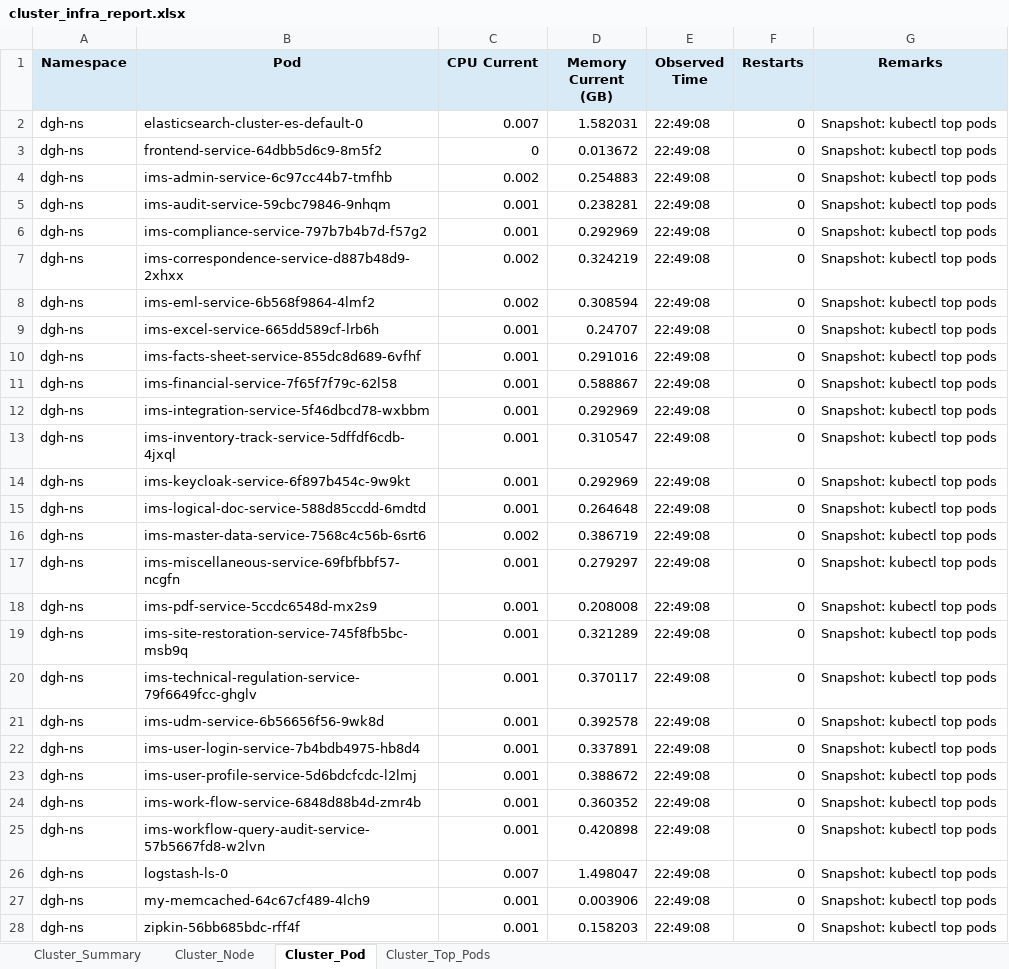
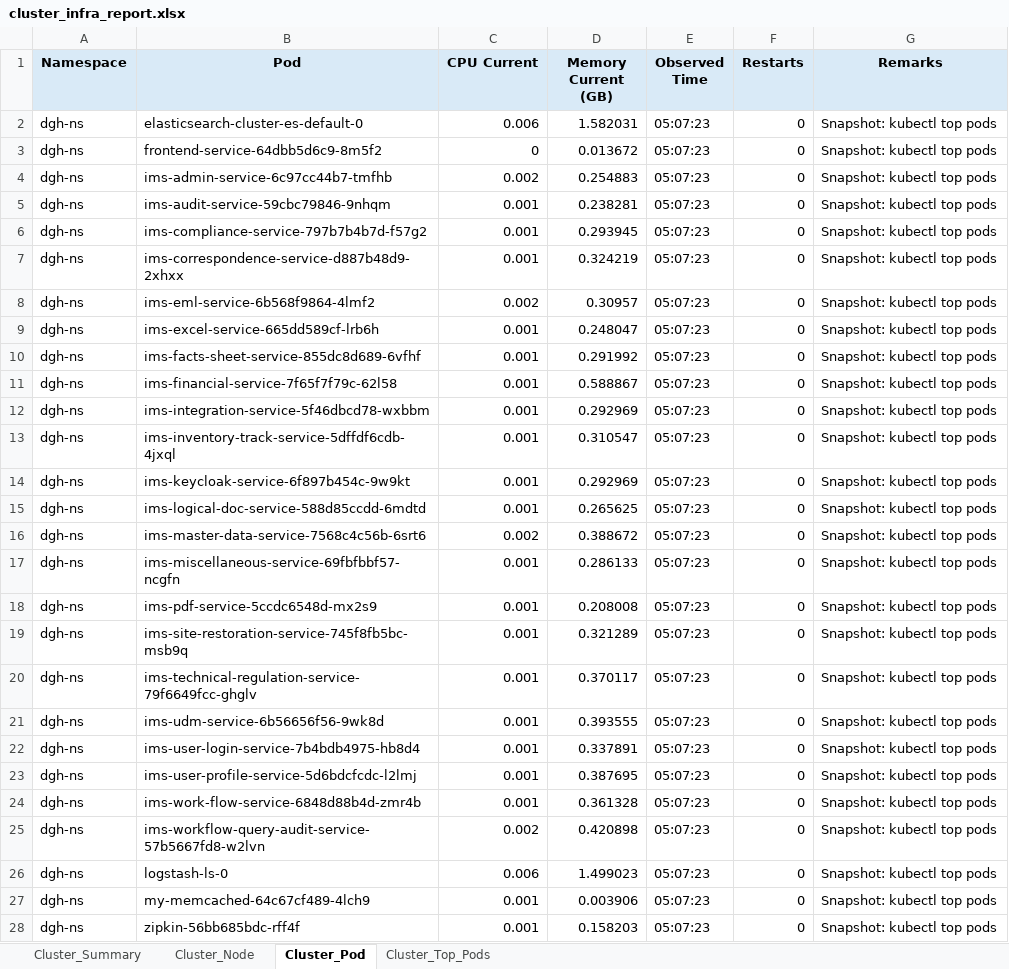
Before and after one commit to BangarwaAnish/delete, an Excel workbook: cluster_infra_report.xlsx, sheet Cluster_Pod, drawn as a sheet; only a part is shown; values as stored, in another font and other column widths than the file's, no borders; the diff covers the shown part only; the diff names each change by its address in the sheet, - before the commit and + after, or states it on an @@ line.

```diff
--- a/cluster_infra_report.xlsx (sheet Cluster_Pod)
+++ b/cluster_infra_report.xlsx (sheet Cluster_Pod)
-C2 (CPU Current): 0.007
+C2 (CPU Current): 0.006
-E2:E28 (Observed Time): 22:49:08
+E2:E28 (Observed Time): 05:07:23
-D6 (Memory Current (GB)): 0.292969
+D6 (Memory Current (GB)): 0.293945
-C7 (CPU Current): 0.002
+C7 (CPU Current): 0.001
-D8 (Memory Current (GB)): 0.308594
+D8 (Memory Current (GB)): 0.30957
-D9 (Memory Current (GB)): 0.24707
+D9 (Memory Current (GB)): 0.248047
-D10 (Memory Current (GB)): 0.291016
+D10 (Memory Current (GB)): 0.291992
-D15 (Memory Current (GB)): 0.264648
+D15 (Memory Current (GB)): 0.265625
-D16 (Memory Current (GB)): 0.386719
+D16 (Memory Current (GB)): 0.388672
-D17 (Memory Current (GB)): 0.279297
+D17 (Memory Current (GB)): 0.286133
-D21 (Memory Current (GB)): 0.392578
+D21 (Memory Current (GB)): 0.393555
-D23 (Memory Current (GB)): 0.388672
+D23 (Memory Current (GB)): 0.387695
-D24 (Memory Current (GB)): 0.360352
+D24 (Memory Current (GB)): 0.361328
-C25 (CPU Current): 0.001
+C25 (CPU Current): 0.002
-C26 (CPU Current): 0.007
+C26 (CPU Current): 0.006
-D26 (Memory Current (GB)): 1.498047
+D26 (Memory Current (GB)): 1.499023
```
Also changed, not shown: 1 edited cell elsewhere in this sheet, sheet Cluster_Node, sheet Cluster_Top_Pods, sheet Cluster_Summary, 1 other file.
